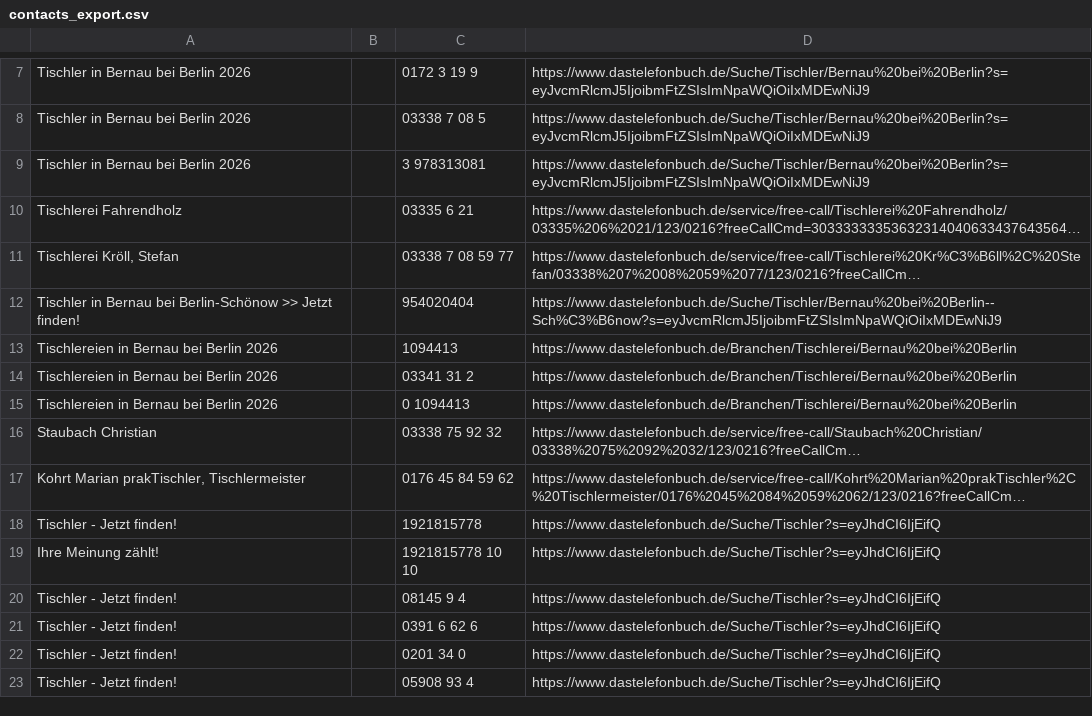
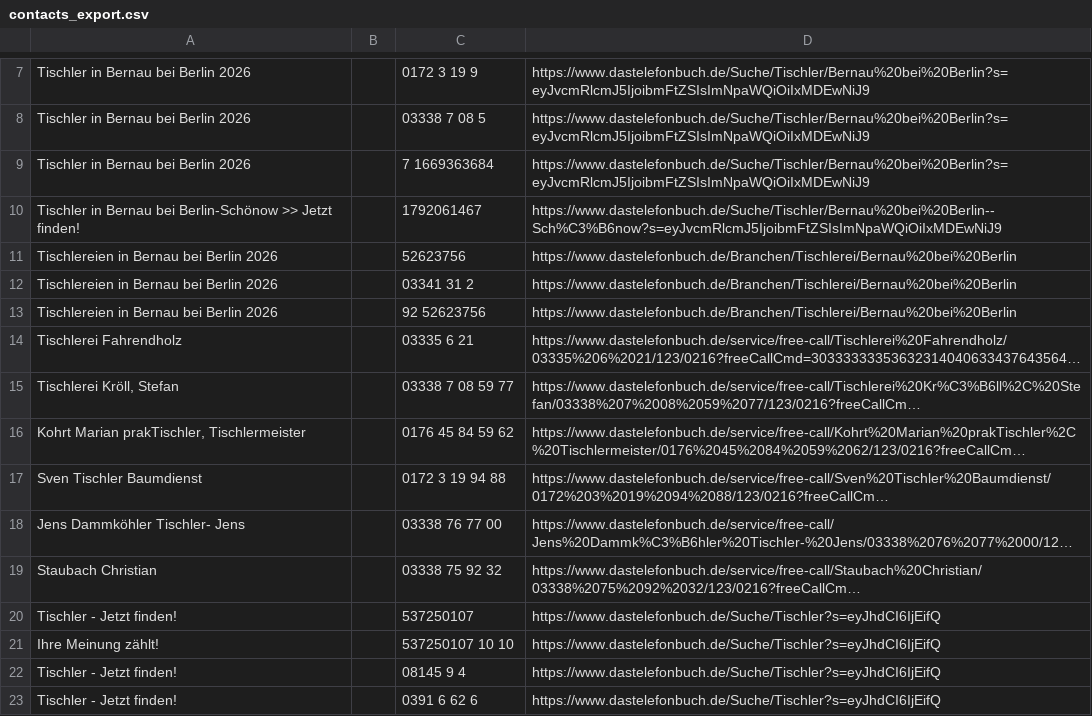
Before and after one commit to Mikegm19/Swiper, a CSV file: contacts_export.csv, drawn as a sheet; only a part is shown, gaps mark what is left out; the shorter side is filled out with more unchanged rows; long unchanged cells end in …; removed rows and columns are numbered as before the commit, all else as after; the diff covers the shown part only; the diff names each change by its address in the sheet, - before the commit and + after, or states it on an @@ line.

```diff
--- a/contacts_export.csv
+++ b/contacts_export.csv
-C9: 3 978313081
+C9: 7 1669363684
+row 10: Tischler in Bernau bei Berlin-Schönow >> Jetzt finden! |  | 1792061467 | https://www.dastelefonbuch.de/Suche/Tischler/Bernau%20bei%20Berlin--Sch%C3%B6now?s=eyJvcmRlcmJ5IjoibmFtZSIsImNpaWQiOiIxMDEwNiJ9
+row 11: Tischlereien in Bernau bei Berlin 2026 |  | 52623756 | https://www.dastelefonbuch.de/Branchen/Tischlerei/Bernau%20bei%20Berlin
@@ row 14 moved to row 12: Tischlereien in Bernau bei Berlin 2026 @@
+row 13: Tischlereien in Bernau bei Berlin 2026 |  | 92 52623756 | https://www.dastelefonbuch.de/Branchen/Tischlerei/Bernau%20bei%20Berlin
-row 12: Tischler in Bernau bei Berlin-Schönow >> Jetzt finden! |  | 954020404 | https://www.dastelefonbuch.de/Suche/Tischler/Bernau%20bei%20Berlin--Sch%C3%B6now?s=eyJvcmRlcmJ5IjoibmFtZSIsImNpaWQiOiIxMDEwNiJ9
-row 13: Tischlereien in Bernau bei Berlin 2026 |  | 1094413 | https://www.dastelefonbuch.de/Branchen/Tischlerei/Bernau%20bei%20Berlin
-row 15: Tischlereien in Bernau bei Berlin 2026 |  | 0 1094413 | https://www.dastelefonbuch.de/Branchen/Tischlerei/Bernau%20bei%20Berlin
@@ row 17 moved to row 16: Kohrt Marian prakTischler, Tischlermeist… @@
@@ row 26 moved to row 17: Sven Tischler Baumdienst @@
@@ row 27 moved to row 18: Jens Dammköhler Tischler- Jens @@
-C20: 1921815778
+C20: 537250107
-C21: 1921815778 10 10
+C21: 537250107 10 10
```
Also changed, not shown: 3 added rows, 7 removed rows and 12 edited cells elsewhere in this file, 1 other file.
